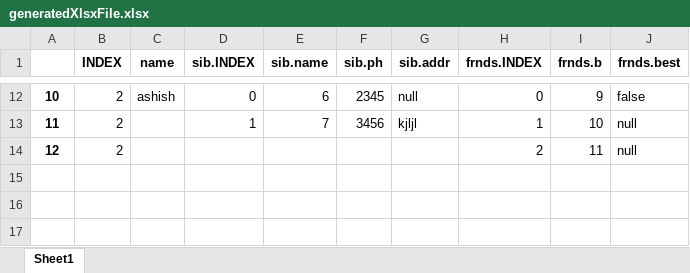
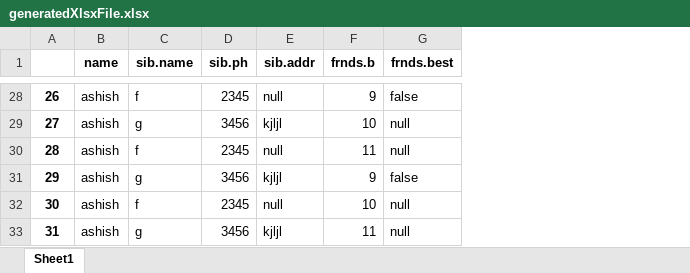
Before and after one commit to Ashish-kumar7/Json-Grid-View, an Excel workbook: backend/generatedXlsxFile.xlsx, sheet Sheet1, drawn as a sheet; only a part is shown, gaps mark what is left out; values as stored, in another font and other column widths than the file's, no borders; removed rows and columns are numbered as before the commit, all else as after; the diff covers the shown part only; the diff names each change by its address in the sheet, - before the commit and + after, or states it on an @@ line.

Commit message:
add cross product table generation

```diff
--- a/backend/generatedXlsxFile.xlsx (sheet Sheet1)
+++ b/backend/generatedXlsxFile.xlsx (sheet Sheet1)
-column B (INDEX), rows 12-13: 2 | 2
-column D (sib.INDEX), rows 12-13: 0 | 1
-column H (frnds.INDEX), rows 12-13: 0 | 1
@@ column A renumbered between rows 10 and 29 @@
-C28 (sib.name): 6
+C28 (sib.name): f
-B29 (name): (empty)
+B29 (name): ashish
-C29 (sib.name): 7
+C29 (sib.name): g
-row 14: 12 | 2 |  |  |  |  |  | 2 | 11 | null
+row 30: 28 | ashish | f | 2345 | null | 11 | null
+row 31: 29 | ashish | g | 3456 | kjljl | 9 | false
+row 32: 30 | ashish | f | 2345 | null | 10 | null
+row 33: 31 | ashish | g | 3456 | kjljl | 11 | null
```
Also changed, not shown: 21 added rows, 5 removed rows and 8 edited cells elsewhere in this sheet, 4 other files.
